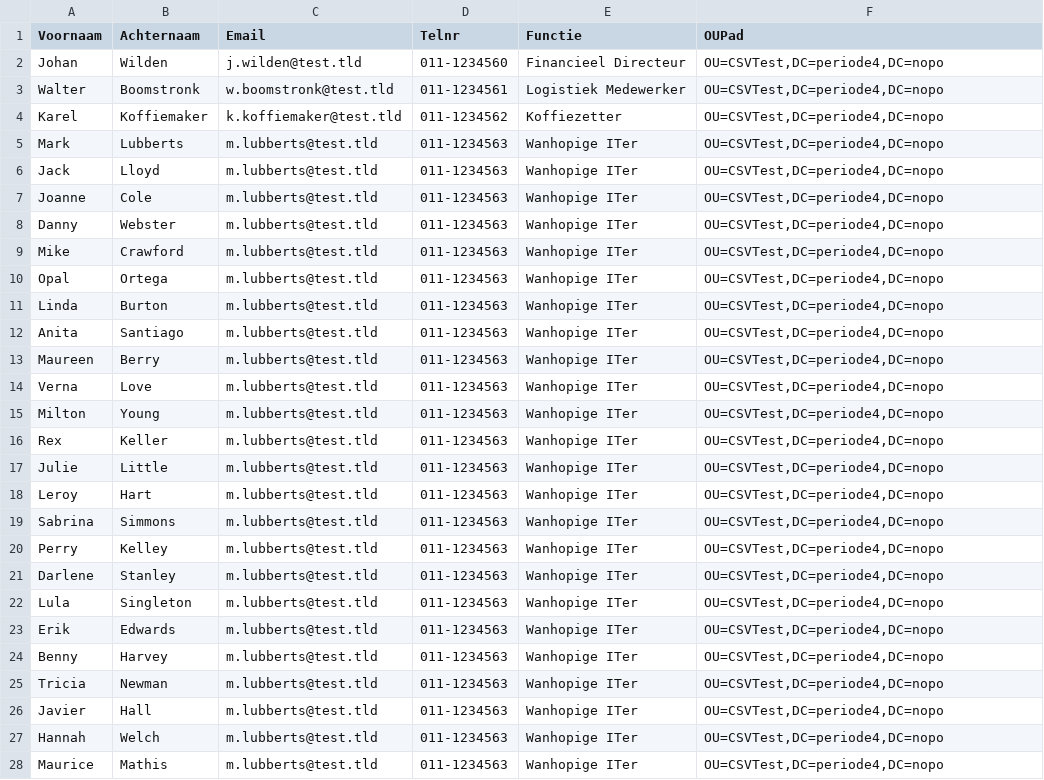
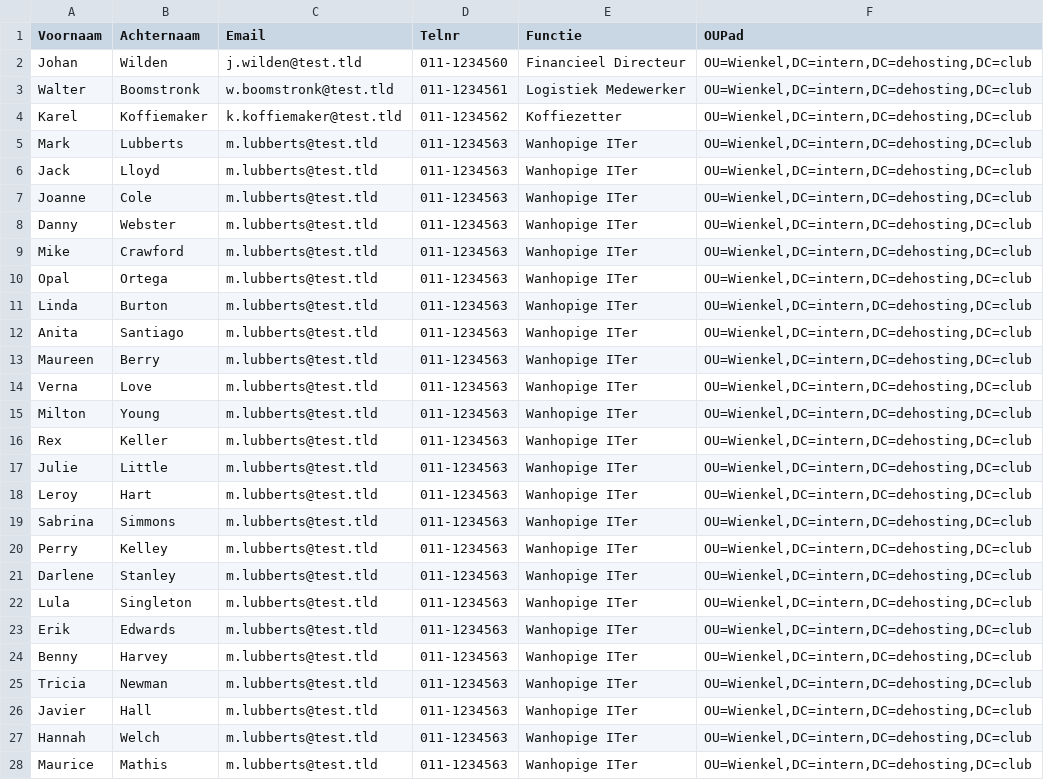
Before and after one commit to ChiefBahooti/PowershellScripts, a CSV file: Example.csv, drawn as a sheet; only a part is shown; the diff covers the shown part only.

Commit message:
CSV fix

```diff
--- a/Example.csv
+++ b/Example.csv
@@ -1,28 +1,28 @@
 Voornaam,Achternaam,Email,Telnr,Functie,OUPad
-Johan,Wilden,j.wilden@test.tld,011-1234560,Financieel Directeur,"OU=CSVTest,DC=periode4,DC=nopo"
-Walter,Boomstronk,w.boomstronk@test.tld,011-1234561,Logistiek Medewerker,"OU=CSVTest,DC=periode4,DC=nopo"
-Karel,Koffiemaker,k.koffiemaker@test.tld,011-1234562,Koffiezetter,"OU=CSVTest,DC=periode4,DC=nopo"
-Mark,Lubberts,m.lubberts@test.tld,011-1234563,Wanhopige ITer,"OU=CSVTest,DC=periode4,DC=nopo"
-Jack,Lloyd,m.lubberts@test.tld,011-1234563,Wanhopige ITer,"OU=CSVTest,DC=periode4,DC=nopo"
-Joanne,Cole,m.lubberts@test.tld,011-1234563,Wanhopige ITer,"OU=CSVTest,DC=periode4,DC=nopo"
-Danny,Webster,m.lubberts@test.tld,011-1234563,Wanhopige ITer,"OU=CSVTest,DC=periode4,DC=nopo"
-Mike,Crawford,m.lubberts@test.tld,011-1234563,Wanhopige ITer,"OU=CSVTest,DC=periode4,DC=nopo"
-Opal,Ortega,m.lubberts@test.tld,011-1234563,Wanhopige ITer,"OU=CSVTest,DC=periode4,DC=nopo"
-Linda,Burton,m.lubberts@test.tld,011-1234563,Wanhopige ITer,"OU=CSVTest,DC=periode4,DC=nopo"
-Anita,Santiago,m.lubberts@test.tld,011-1234563,Wanhopige ITer,"OU=CSVTest,DC=periode4,DC=nopo"
-Maureen,Berry,m.lubberts@test.tld,011-1234563,Wanhopige ITer,"OU=CSVTest,DC=periode4,DC=nopo"
-Verna,Love,m.lubberts@test.tld,011-1234563,Wanhopige ITer,"OU=CSVTest,DC=periode4,DC=nopo"
-Milton,Young,m.lubberts@test.tld,011-1234563,Wanhopige ITer,"OU=CSVTest,DC=periode4,DC=nopo"
-Rex,Keller,m.lubberts@test.tld,011-1234563,Wanhopige ITer,"OU=CSVTest,DC=periode4,DC=nopo"
-Julie,Little,m.lubberts@test.tld,011-1234563,Wanhopige ITer,"OU=CSVTest,DC=periode4,DC=nopo"
-Leroy,Hart,m.lubberts@test.tld,011-1234563,Wanhopige ITer,"OU=CSVTest,DC=periode4,DC=nopo"
-Sabrina,Simmons,m.lubberts@test.tld,011-1234563,Wanhopige ITer,"OU=CSVTest,DC=periode4,DC=nopo"
-Perry,Kelley,m.lubberts@test.tld,011-1234563,Wanhopige ITer,"OU=CSVTest,DC=periode4,DC=nopo"
-Darlene,Stanley,m.lubberts@test.tld,011-1234563,Wanhopige ITer,"OU=CSVTest,DC=periode4,DC=nopo"
-Lula,Singleton,m.lubberts@test.tld,011-1234563,Wanhopige ITer,"OU=CSVTest,DC=periode4,DC=nopo"
-Erik,Edwards,m.lubberts@test.tld,011-1234563,Wanhopige ITer,"OU=CSVTest,DC=periode4,DC=nopo"
-Benny,Harvey,m.lubberts@test.tld,011-1234563,Wanhopige ITer,"OU=CSVTest,DC=periode4,DC=nopo"
-Tricia,Newman,m.lubberts@test.tld,011-1234563,Wanhopige ITer,"OU=CSVTest,DC=periode4,DC=nopo"
-Javier,Hall,m.lubberts@test.tld,011-1234563,Wanhopige ITer,"OU=CSVTest,DC=periode4,DC=nopo"
-Hannah,Welch,m.lubberts@test.tld,011-1234563,Wanhopige ITer,"OU=CSVTest,DC=periode4,DC=nopo"
-Maurice,Mathis,m.lubberts@test.tld,011-1234563,Wanhopige ITer,"OU=CSVTest,DC=periode4,DC=nopo"
+Johan,Wilden,j.wilden@test.tld,011-1234560,Financieel Directeur,"OU=Wienkel,DC=intern,DC=dehosting,DC=club"
+Walter,Boomstronk,w.boomstronk@test.tld,011-1234561,Logistiek Medewerker,"OU=Wienkel,DC=intern,DC=dehosting,DC=club"
+Karel,Koffiemaker,k.koffiemaker@test.tld,011-1234562,Koffiezetter,"OU=Wienkel,DC=intern,DC=dehosting,DC=club"
+Mark,Lubberts,m.lubberts@test.tld,011-1234563,Wanhopige ITer,"OU=Wienkel,DC=intern,DC=dehosting,DC=club"
+Jack,Lloyd,m.lubberts@test.tld,011-1234563,Wanhopige ITer,"OU=Wienkel,DC=intern,DC=dehosting,DC=club"
+Joanne,Cole,m.lubberts@test.tld,011-1234563,Wanhopige ITer,"OU=Wienkel,DC=intern,DC=dehosting,DC=club"
+Danny,Webster,m.lubberts@test.tld,011-1234563,Wanhopige ITer,"OU=Wienkel,DC=intern,DC=dehosting,DC=club"
+Mike,Crawford,m.lubberts@test.tld,011-1234563,Wanhopige ITer,"OU=Wienkel,DC=intern,DC=dehosting,DC=club"
+Opal,Ortega,m.lubberts@test.tld,011-1234563,Wanhopige ITer,"OU=Wienkel,DC=intern,DC=dehosting,DC=club"
+Linda,Burton,m.lubberts@test.tld,011-1234563,Wanhopige ITer,"OU=Wienkel,DC=intern,DC=dehosting,DC=club"
+Anita,Santiago,m.lubberts@test.tld,011-1234563,Wanhopige ITer,"OU=Wienkel,DC=intern,DC=dehosting,DC=club"
+Maureen,Berry,m.lubberts@test.tld,011-1234563,Wanhopige ITer,"OU=Wienkel,DC=intern,DC=dehosting,DC=club"
+Verna,Love,m.lubberts@test.tld,011-1234563,Wanhopige ITer,"OU=Wienkel,DC=intern,DC=dehosting,DC=club"
+Milton,Young,m.lubberts@test.tld,011-1234563,Wanhopige ITer,"OU=Wienkel,DC=intern,DC=dehosting,DC=club"
+Rex,Keller,m.lubberts@test.tld,011-1234563,Wanhopige ITer,"OU=Wienkel,DC=intern,DC=dehosting,DC=club"
+Julie,Little,m.lubberts@test.tld,011-1234563,Wanhopige ITer,"OU=Wienkel,DC=intern,DC=dehosting,DC=club"
+Leroy,Hart,m.lubberts@test.tld,011-1234563,Wanhopige ITer,"OU=Wienkel,DC=intern,DC=dehosting,DC=club"
+Sabrina,Simmons,m.lubberts@test.tld,011-1234563,Wanhopige ITer,"OU=Wienkel,DC=intern,DC=dehosting,DC=club"
+Perry,Kelley,m.lubberts@test.tld,011-1234563,Wanhopige ITer,"OU=Wienkel,DC=intern,DC=dehosting,DC=club"
+Darlene,Stanley,m.lubberts@test.tld,011-1234563,Wanhopige ITer,"OU=Wienkel,DC=intern,DC=dehosting,DC=club"
+Lula,Singleton,m.lubberts@test.tld,011-1234563,Wanhopige ITer,"OU=Wienkel,DC=intern,DC=dehosting,DC=club"
+Erik,Edwards,m.lubberts@test.tld,011-1234563,Wanhopige ITer,"OU=Wienkel,DC=intern,DC=dehosting,DC=club"
+Benny,Harvey,m.lubberts@test.tld,011-1234563,Wanhopige ITer,"OU=Wienkel,DC=intern,DC=dehosting,DC=club"
+Tricia,Newman,m.lubberts@test.tld,011-1234563,Wanhopige ITer,"OU=Wienkel,DC=intern,DC=dehosting,DC=club"
+Javier,Hall,m.lubberts@test.tld,011-1234563,Wanhopige ITer,"OU=Wienkel,DC=intern,DC=dehosting,DC=club"
+Hannah,Welch,m.lubberts@test.tld,011-1234563,Wanhopige ITer,"OU=Wienkel,DC=intern,DC=dehosting,DC=club"
+Maurice,Mathis,m.lubberts@test.tld,011-1234563,Wanhopige ITer,"OU=Wienkel,DC=intern,DC=dehosting,DC=club"
```
Also changed, not shown: 77 edited cells elsewhere in this file.
